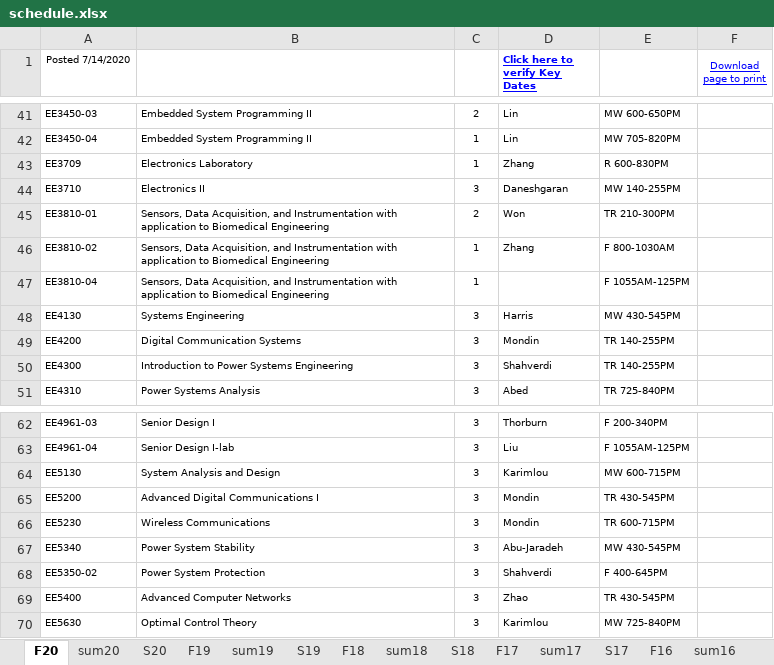
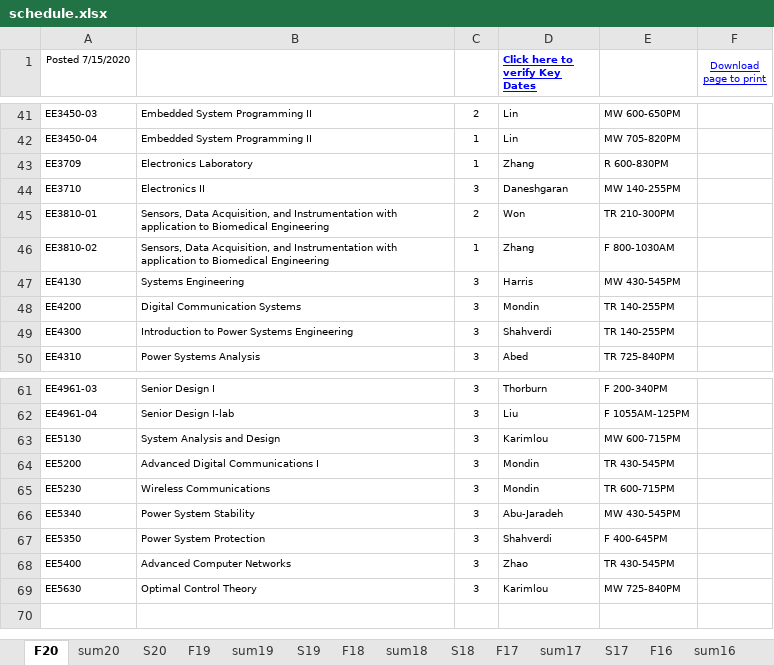
Before and after one commit to cslaee/cslaee.github.io, an Excel workbook: schedule/semester/schedule.xlsx, sheet F20, drawn as a sheet; only a part is shown, gaps mark what is left out; values as stored, in another font and other column widths than the file's, no borders; removed rows and columns are numbered as before the commit, all else as after; the diff names each change by its address in the sheet, - before the commit and + after, or states it on an @@ line.

Commit message:
Schedule Update

```diff
--- a/schedule/semester/schedule.xlsx (sheet F20)
+++ b/schedule/semester/schedule.xlsx (sheet F20)
-A1: Posted 7/14/2020
+A1: Posted 7/15/2020
-row 47: EE3810-04 | Sensors, Data Acquisition, and Instrumentation with application to Biomedical Engineering | 1 |  | F 1055AM-125PM
-A67 (Posted 7/15/2020): EE5350-02
+A67 (Posted 7/15/2020): EE5350
```
Also changed, not shown: 1 other file.
